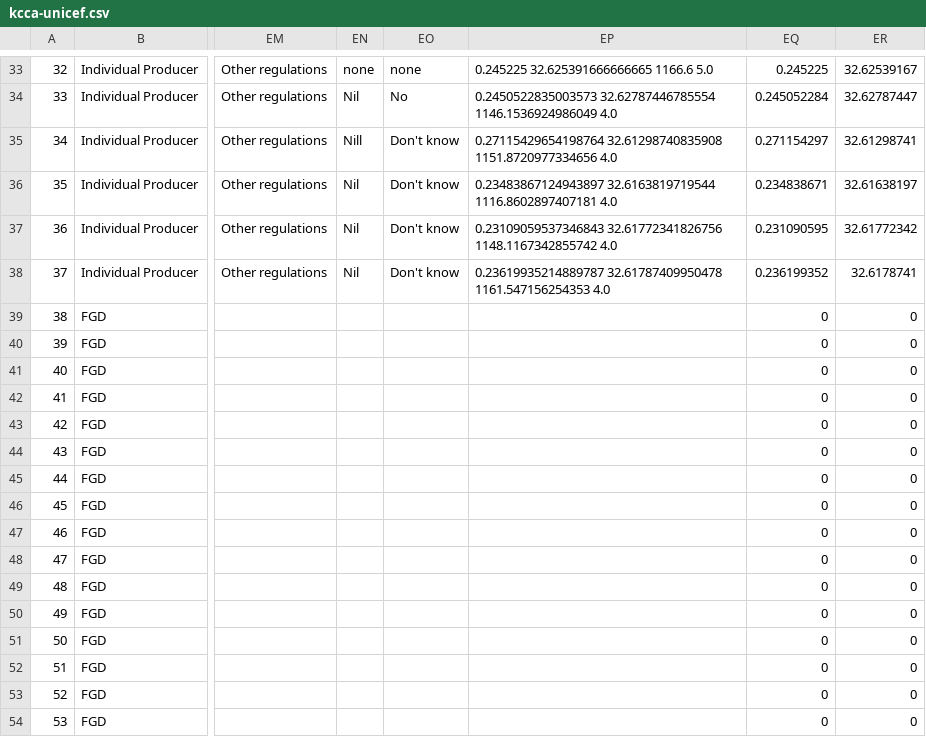
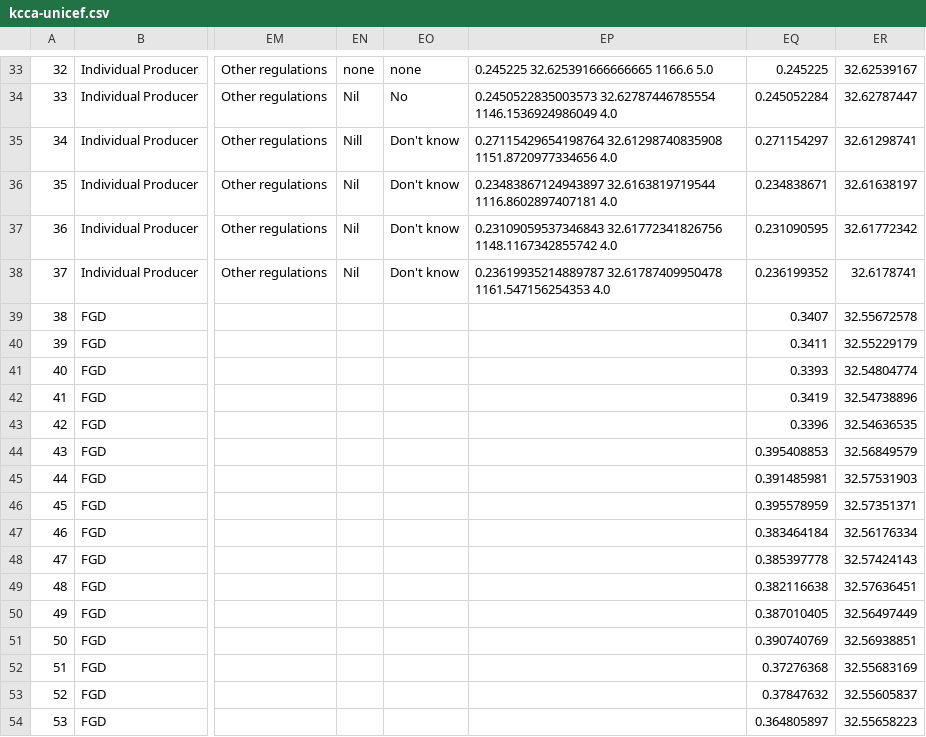
Before and after one commit to Geo-Gecko/urbanAgValueChain, a CSV file: data/kcca-unicef.csv, drawn as a sheet; only a part is shown, gaps mark what is left out; the diff covers the shown part only; the diff names each change by its address in the sheet, - before the commit and + after, or states it on an @@ line.

Commit message:
Updated to visuals, more data uploaded and fixed bugs

```diff
--- a/data/kcca-unicef.csv
+++ b/data/kcca-unicef.csv
-EQ39: 0
+EQ39: 0.3407
-ER39: 0
+ER39: 32.55672578
-EQ40: 0
+EQ40: 0.3411
-ER40: 0
+ER40: 32.55229179
-EQ41: 0
+EQ41: 0.3393
-ER41: 0
+ER41: 32.54804774
-EQ42: 0
+EQ42: 0.3419
-ER42: 0
+ER42: 32.54738896
-EQ43: 0
+EQ43: 0.3396
-ER43: 0
+ER43: 32.54636535
-EQ44: 0
+EQ44: 0.395408853
-ER44: 0
+ER44: 32.56849579
-EQ45: 0
+EQ45: 0.391485981
-ER45: 0
+ER45: 32.57531903
-EQ46: 0
+EQ46: 0.395578959
-ER46: 0
+ER46: 32.57351371
-EQ47: 0
+EQ47: 0.383464184
-ER47: 0
+ER47: 32.56176334
-EQ48: 0
+EQ48: 0.385397778
-ER48: 0
+ER48: 32.57424143
-EQ49: 0
+EQ49: 0.382116638
-ER49: 0
+ER49: 32.57636451
-EQ50: 0
+EQ50: 0.387010405
-ER50: 0
+ER50: 32.56497449
-EQ51: 0
+EQ51: 0.390740769
-ER51: 0
+ER51: 32.56938851
-EQ52: 0
+EQ52: 0.37276368
-ER52: 0
+ER52: 32.55683169
-EQ53: 0
+EQ53: 0.37847632
-ER53: 0
+ER53: 32.55605837
-EQ54: 0
+EQ54: 0.364805897
-ER54: 0
+ER54: 32.55658223
```
Also changed, not shown: 138 edited cells elsewhere in this file, 10 other files.
